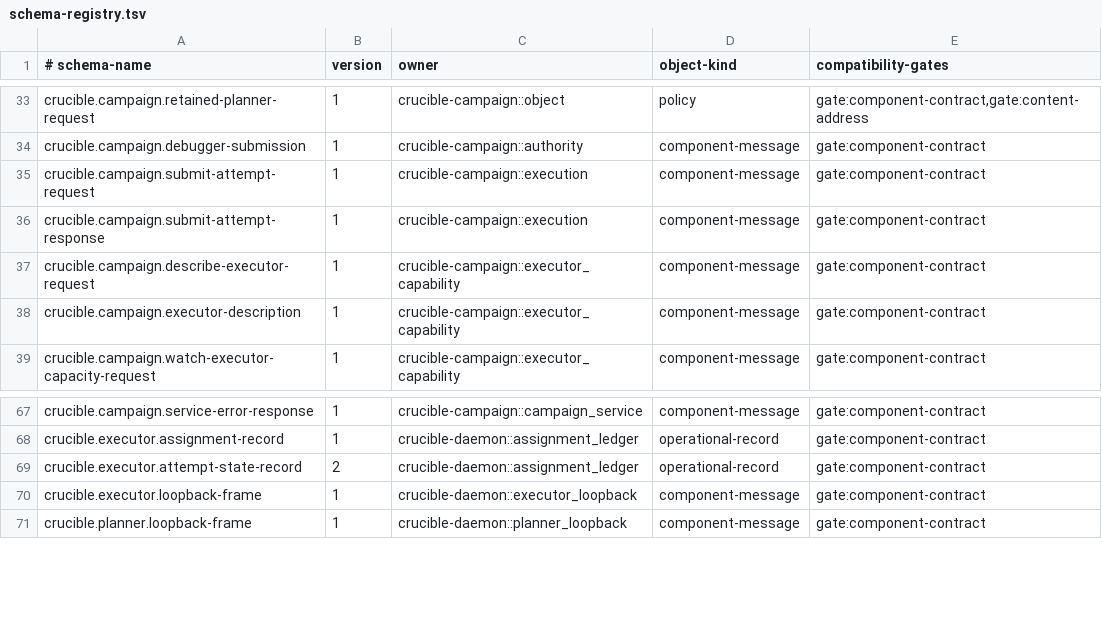
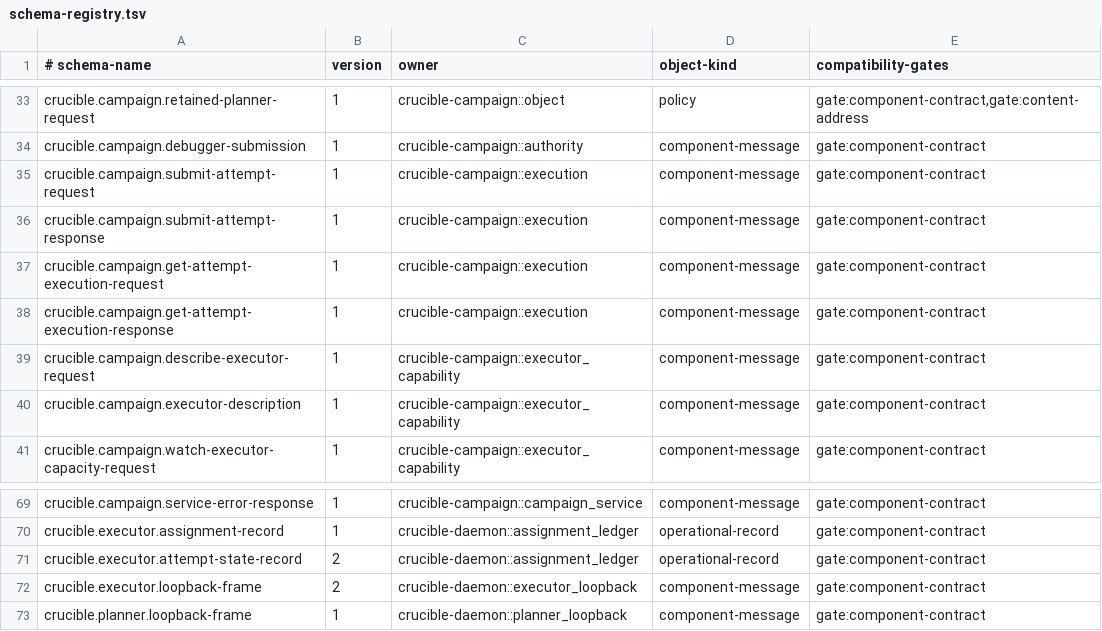
Before and after one commit to andyl-technologies/aos, a TSV file: docs/rfcs/0015-crucible-campaigns/schema-registry.tsv, drawn as a sheet; only a part is shown, gaps mark what is left out.

Commit message:
feat(crucible): run attempts in a bounded worker pool

```diff
--- a/docs/rfcs/0015-crucible-campaigns/schema-registry.tsv
+++ b/docs/rfcs/0015-crucible-campaigns/schema-registry.tsv
@@ -36,2 +36,4 @@ crucible.campaign.submit-attempt-request	1	crucible-campaign::execution	componen
 crucible.campaign.submit-attempt-response	1	crucible-campaign::execution	component-message	gate:component-contract
+crucible.campaign.get-attempt-execution-request	1	crucible-campaign::execution	component-message	gate:component-contract
+crucible.campaign.get-attempt-execution-response	1	crucible-campaign::execution	component-message	gate:component-contract
 crucible.campaign.describe-executor-request	1	crucible-campaign::executor_capability	component-message	gate:component-contract
@@ -69,3 +71,3 @@ crucible.executor.assignment-record	1	crucible-daemon::assignment_ledger	operati
 crucible.executor.attempt-state-record	2	crucible-daemon::assignment_ledger	operational-record	gate:component-contract
-crucible.executor.loopback-frame	1	crucible-daemon::executor_loopback	component-message	gate:component-contract
+crucible.executor.loopback-frame	2	crucible-daemon::executor_loopback	component-message	gate:component-contract
 crucible.planner.loopback-frame	1	crucible-daemon::planner_loopback	component-message	gate:component-contract
```
Also changed, not shown: 17 other files.
